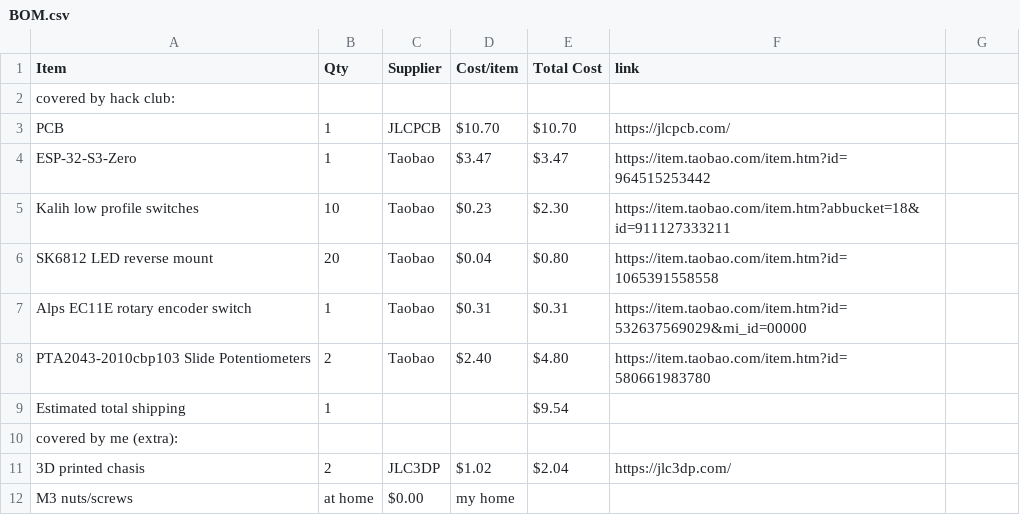
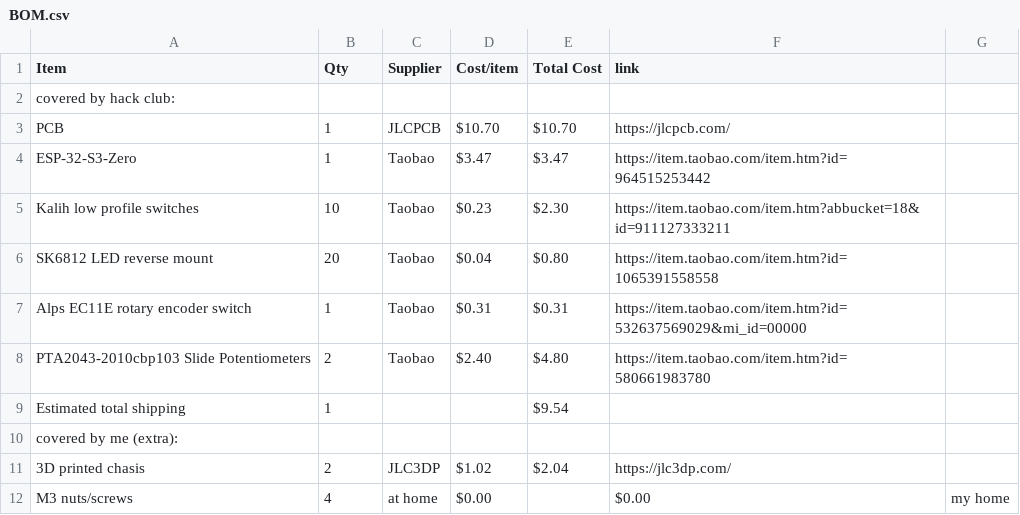
Before and after one commit to justtjasonn/midi-keyboard, a CSV file: BOM.csv, drawn as a sheet.

Commit message:
Update BOM.csv

```diff
--- a/BOM.csv
+++ b/BOM.csv
@@ -11,2 +11,2 @@ covered by me (extra): ,,,,,
 3D printed chasis,2,JLC3DP,$1.02,$2.04,https://jlc3dp.com/
-M3 nuts/screws,at home, $0.00,my home
+M3 nuts/screws,4,at home,$0.00,,$0.00,my home
```
